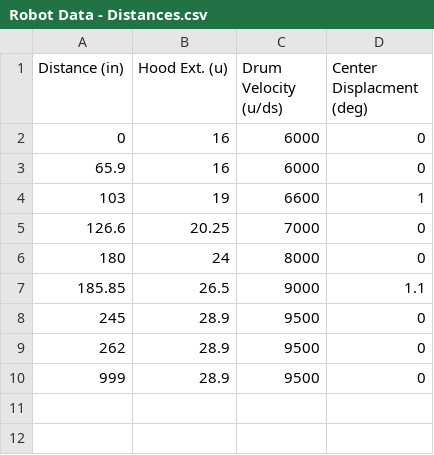
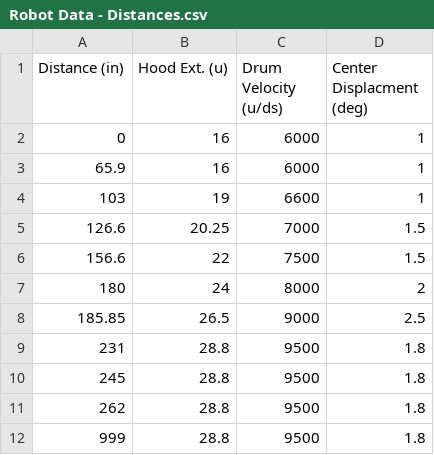
Before and after one commit to Team4388/RiseOfRidgebotics2020, a CSV file: src/main/deploy/Robot Data - Distances.csv, drawn as a sheet.

```diff
--- a/src/main/deploy/Robot Data - Distances.csv
+++ b/src/main/deploy/Robot Data - Distances.csv
@@ -1,10 +1,12 @@
 Distance (in),Hood Ext. (u),Drum Velocity (u/ds),Center Displacment (deg)
-0,16,6000,0,
-65.9,16,6000,0,
+0,16,6000,1,
+65.9,16,6000,1,
 103,19,6600,1,
-126.6,20.25,7000,0,
-180,24,8000,0,
-185.85,26.5, 9000,1.1,
-245,28.9,9500,0,
-262,28.9,9500,0,
-999,28.9,9500,0,
+126.6,20.25,7000,1.5,
+156.6,22,7500,1.5,
+180,24,8000,2,
+185.85,26.5,9000,2.5,
+231,28.8,9500,1.8,
+245,28.8,9500,1.8,
+262,28.8,9500,1.8,
+999,28.8,9500,1.8,
```
Also changed, not shown: 3 other files.
